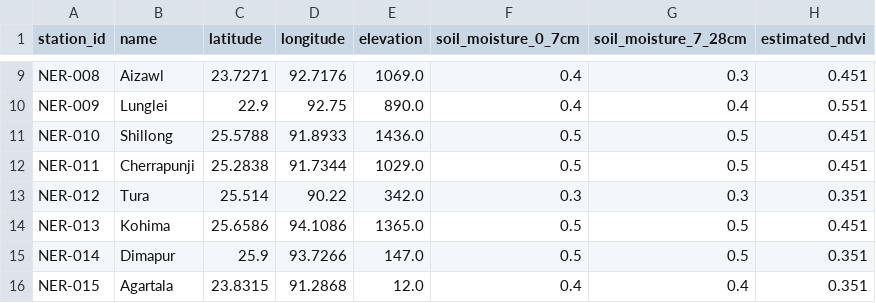
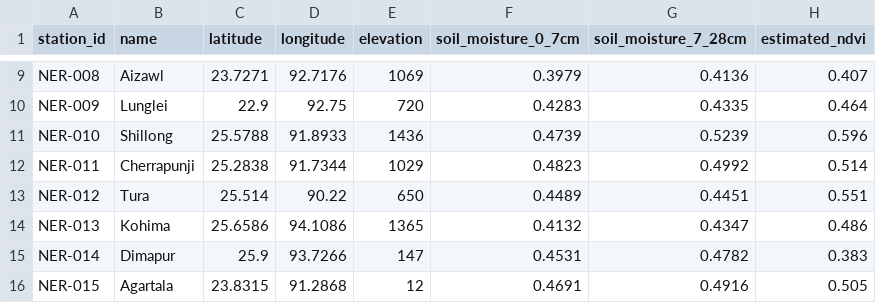
Before and after one commit to Akash-Das26/GeoShield, a CSV file: datasets/processed/real_vegetation_data.csv, drawn as a sheet; only a part is shown, gaps mark what is left out; the diff covers the shown part only; the diff names each change by its address in the sheet, - before the commit and + after, or states it on an @@ line.

```diff
--- a/datasets/processed/real_vegetation_data.csv
+++ b/datasets/processed/real_vegetation_data.csv
-E9 (elevation): 1069.0
+E9 (elevation): 1069
-F9 (soil_moisture_0_7cm): 0.4
+F9 (soil_moisture_0_7cm): 0.3979
-G9 (soil_moisture_7_28cm): 0.3
+G9 (soil_moisture_7_28cm): 0.4136
-H9 (estimated_ndvi): 0.451
+H9 (estimated_ndvi): 0.407
-E10 (elevation): 890.0
+E10 (elevation): 720
-F10 (soil_moisture_0_7cm): 0.4
+F10 (soil_moisture_0_7cm): 0.4283
-G10 (soil_moisture_7_28cm): 0.4
+G10 (soil_moisture_7_28cm): 0.4335
-H10 (estimated_ndvi): 0.551
+H10 (estimated_ndvi): 0.464
-E11 (elevation): 1436.0
+E11 (elevation): 1436
-F11 (soil_moisture_0_7cm): 0.5
+F11 (soil_moisture_0_7cm): 0.4739
-G11 (soil_moisture_7_28cm): 0.5
+G11 (soil_moisture_7_28cm): 0.5239
-H11 (estimated_ndvi): 0.451
+H11 (estimated_ndvi): 0.596
-E12 (elevation): 1029.0
+E12 (elevation): 1029
-F12 (soil_moisture_0_7cm): 0.5
+F12 (soil_moisture_0_7cm): 0.4823
-G12 (soil_moisture_7_28cm): 0.5
+G12 (soil_moisture_7_28cm): 0.4992
-H12 (estimated_ndvi): 0.451
+H12 (estimated_ndvi): 0.514
-E13 (elevation): 342.0
+E13 (elevation): 650
-F13 (soil_moisture_0_7cm): 0.3
+F13 (soil_moisture_0_7cm): 0.4489
-G13 (soil_moisture_7_28cm): 0.3
+G13 (soil_moisture_7_28cm): 0.4451
-H13 (estimated_ndvi): 0.351
+H13 (estimated_ndvi): 0.551
-E14 (elevation): 1365.0
+E14 (elevation): 1365
-F14 (soil_moisture_0_7cm): 0.5
+F14 (soil_moisture_0_7cm): 0.4132
-G14 (soil_moisture_7_28cm): 0.5
+G14 (soil_moisture_7_28cm): 0.4347
-H14 (estimated_ndvi): 0.451
+H14 (estimated_ndvi): 0.486
-E15 (elevation): 147.0
+E15 (elevation): 147
-F15 (soil_moisture_0_7cm): 0.5
+F15 (soil_moisture_0_7cm): 0.4531
-G15 (soil_moisture_7_28cm): 0.5
+G15 (soil_moisture_7_28cm): 0.4782
-H15 (estimated_ndvi): 0.351
+H15 (estimated_ndvi): 0.383
-E16 (elevation): 12.0
+E16 (elevation): 12
-F16 (soil_moisture_0_7cm): 0.4
+F16 (soil_moisture_0_7cm): 0.4691
-G16 (soil_moisture_7_28cm): 0.4
+G16 (soil_moisture_7_28cm): 0.4916
-H16 (estimated_ndvi): 0.351
+H16 (estimated_ndvi): 0.505
```
Also changed, not shown: 51 edited cells elsewhere in this file, kaggle/landslide_india.csv, 20 other files.
